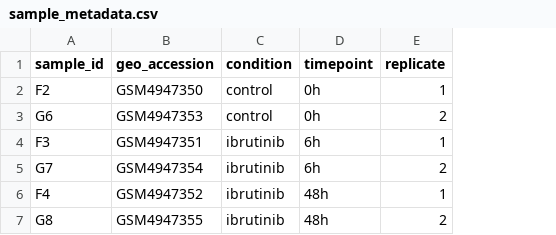
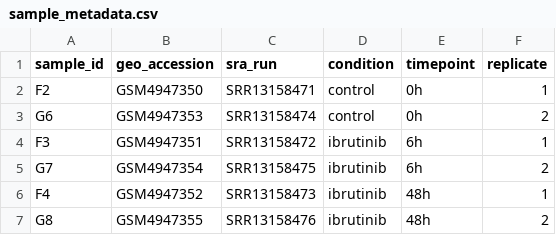
Before and after one commit to ArchanaAllishe/reproducible-single-cell-rna-seq-analysis, a CSV file: data/metadata/sample_metadata.csv, drawn as a sheet; the diff names each change by its address in the sheet, - before the commit and + after, or states it on an @@ line.

Commit message:
Add SRA metadata and FASTQ download workflow

```diff
--- a/data/metadata/sample_metadata.csv
+++ b/data/metadata/sample_metadata.csv
+column C (sra_run), rows 2-7: SRR13158471 | SRR13158474 | SRR13158472 | SRR13158475 | SRR13158473 | SRR13158476
```
Also changed, not shown: 2 other files.
